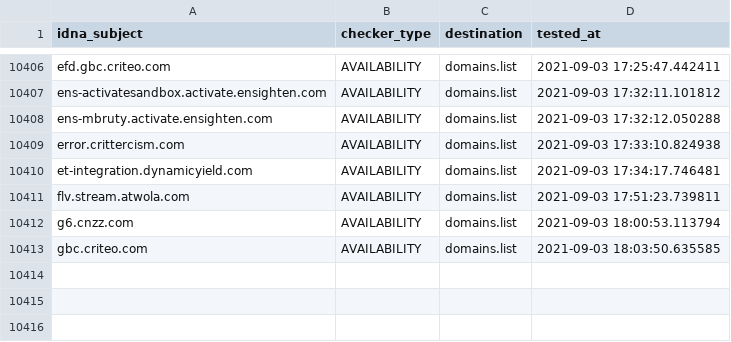
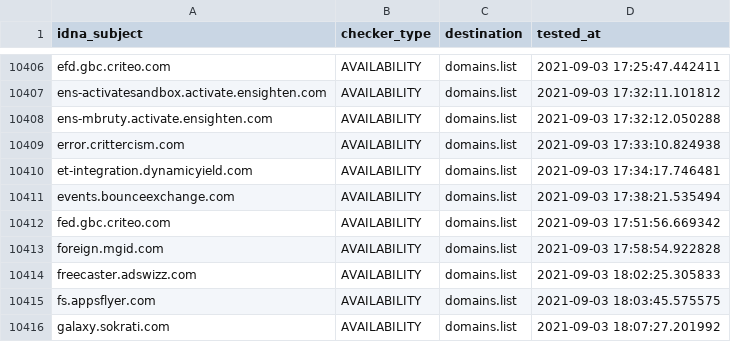
Before and after one commit to Ultimate-Hosts-Blacklist/anudeepND_blacklist_ad_server, a CSV file: .pyfunceble/inactive.csv, drawn as a sheet; only a part is shown, gaps mark what is left out.

```diff
--- a/.pyfunceble/inactive.csv
+++ b/.pyfunceble/inactive.csv
@@ -10410,4 +10410,7 @@ error.crittercism.com,AVAILABILITY,domains.list,2021-09-03 17:33:10.824938
 et-integration.dynamicyield.com,AVAILABILITY,domains.list,2021-09-03 17:34:17.746481
-flv.stream.atwola.com,AVAILABILITY,domains.list,2021-09-03 17:51:23.739811
-g6.cnzz.com,AVAILABILITY,domains.list,2021-09-03 18:00:53.113794
-gbc.criteo.com,AVAILABILITY,domains.list,2021-09-03 18:03:50.635585
+events.bounceexchange.com,AVAILABILITY,domains.list,2021-09-03 17:38:21.535494
+fed.gbc.criteo.com,AVAILABILITY,domains.list,2021-09-03 17:51:56.669342
+foreign.mgid.com,AVAILABILITY,domains.list,2021-09-03 17:58:54.922828
+freecaster.adswizz.com,AVAILABILITY,domains.list,2021-09-03 18:02:25.305833
+fs.appsflyer.com,AVAILABILITY,domains.list,2021-09-03 18:03:45.575575
+galaxy.sokrati.com,AVAILABILITY,domains.list,2021-09-03 18:07:27.201992
```
Also changed, not shown: 13 other files.
